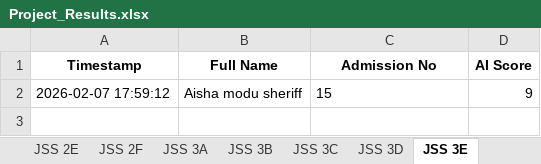
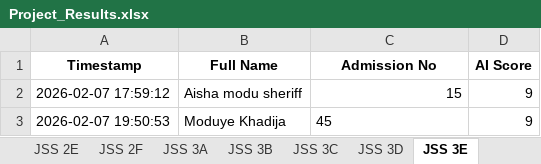
Before and after one commit to kobicdroid/ProjectSubmit, an Excel workbook: Project_Results.xlsx, sheet JSS 3E, drawn as a sheet; values as stored, in another font and other column widths than the file's, no borders; the diff names each change by its address in the sheet, - before the commit and + after, or states it on an @@ line.

```diff
--- a/Project_Results.xlsx (sheet JSS 3E)
+++ b/Project_Results.xlsx (sheet JSS 3E)
-C2 alignment: left
+C2 alignment: right
+row 3: 2026-02-07 19:50:53 | Moduye Khadija | 45 | 9
```
Also changed, not shown: 2 other files.
